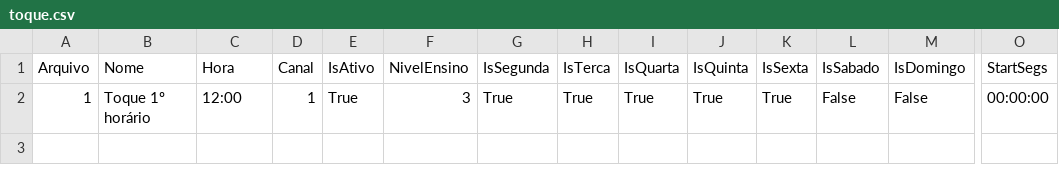
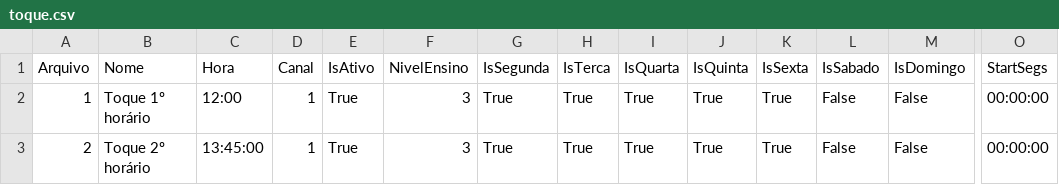
Before and after one commit to AndrywLino/SistemaToque, a CSV file: CSV/toque.csv, drawn as a sheet; only a part is shown, gaps mark what is left out; rows hold the shown columns only; the diff names each change by its address in the sheet, - before the commit and + after, or states it on an @@ line.

```diff
--- a/CSV/toque.csv
+++ b/CSV/toque.csv
+row 3: 2 | Toque 2º horário | 13:45:00 | 1 | True | 3 | True | True | True | True | True | False | False | 00:00:00
```
Also changed, not shown: 41 other files.
